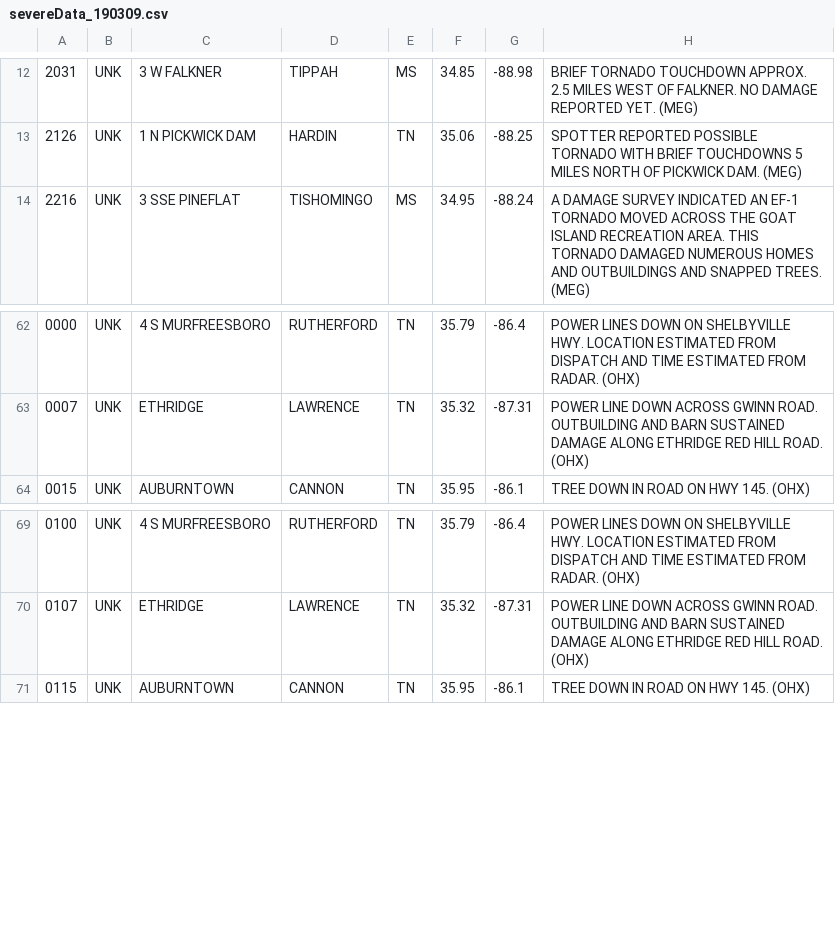
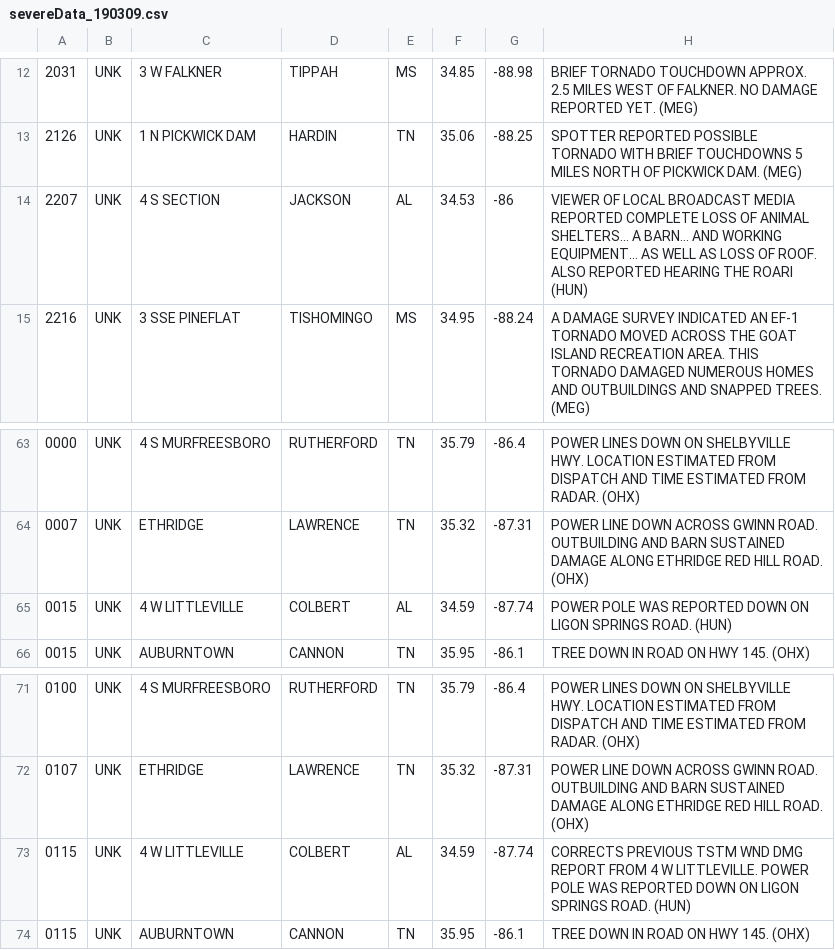
Before and after one commit to matts5517/severeWeatherDashboard, a CSV file: python/data/csv/2019/severeData_190309.csv, drawn as a sheet; only a part is shown, gaps mark what is left out; the diff names each change by its address in the sheet, - before the commit and + after, or states it on an @@ line.

```diff
--- a/python/data/csv/2019/severeData_190309.csv
+++ b/python/data/csv/2019/severeData_190309.csv
+row 14: 2207 | UNK | 4 S SECTION | JACKSON | AL | 34.53 | -86 | VIEWER OF LOCAL BROADCAST MEDIA REPORTED COMPLETE LOSS OF ANIMAL SHELTERS... A BARN... AND WORKING EQUIPMENT... AS WELL AS LOSS OF ROOF. ALSO REPORTED HEARING THE ROARI (HUN)
+row 65: 0015 | UNK | 4 W LITTLEVILLE | COLBERT | AL | 34.59 | -87.74 | POWER POLE WAS REPORTED DOWN ON LIGON SPRINGS ROAD. (HUN)
+row 73: 0115 | UNK | 4 W LITTLEVILLE | COLBERT | AL | 34.59 | -87.74 | CORRECTS PREVIOUS TSTM WND DMG REPORT FROM 4 W LITTLEVILLE. POWER POLE WAS REPORTED DOWN ON LIGON SPRINGS ROAD. (HUN)
```
Also changed, not shown: 12 other files.
